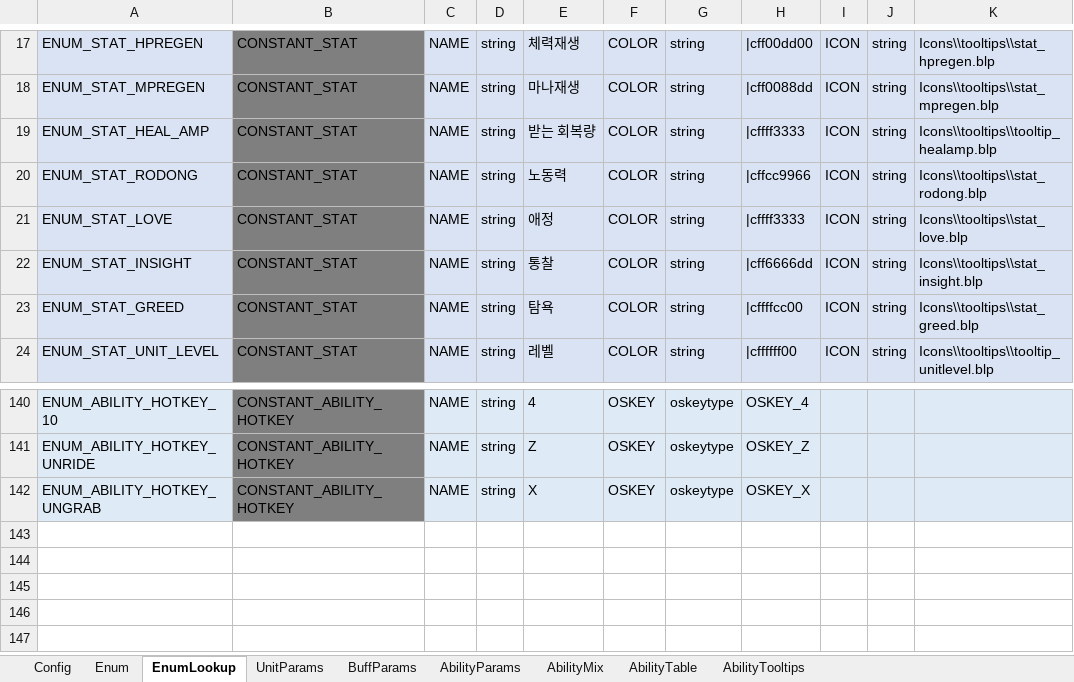
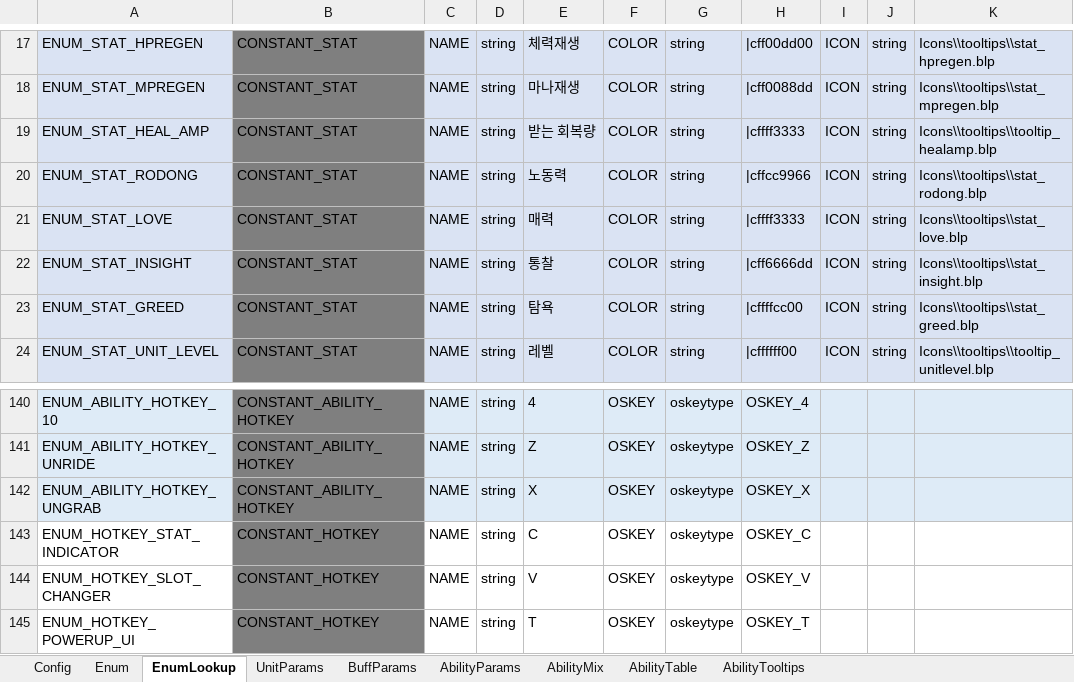
Before and after one commit to TheSandfox/project_kizuna, an Excel workbook: Table/Master.xlsx, sheet EnumLookup, drawn as a sheet; only a part is shown, gaps mark what is left out; values as stored, in another font and other column widths than the file's, no borders; the diff names each change by its address in the sheet, - before the commit and + after, or states it on an @@ line.

```diff
--- a/Table/Master.xlsx (sheet EnumLookup)
+++ b/Table/Master.xlsx (sheet EnumLookup)
-E21: 애정
+E21: 매력
+row 143: ENUM_HOTKEY_STAT_INDICATOR | CONSTANT_HOTKEY | NAME | string | C | OSKEY | oskeytype | OSKEY_C
+row 144: ENUM_HOTKEY_SLOT_CHANGER | CONSTANT_HOTKEY | NAME | string | V | OSKEY | oskeytype | OSKEY_V
+row 145: ENUM_HOTKEY_POWERUP_UI | CONSTANT_HOTKEY | NAME | string | T | OSKEY | oskeytype | OSKEY_T
```
Also changed, not shown: sheet Enum, sheet Config, 27 other files.
